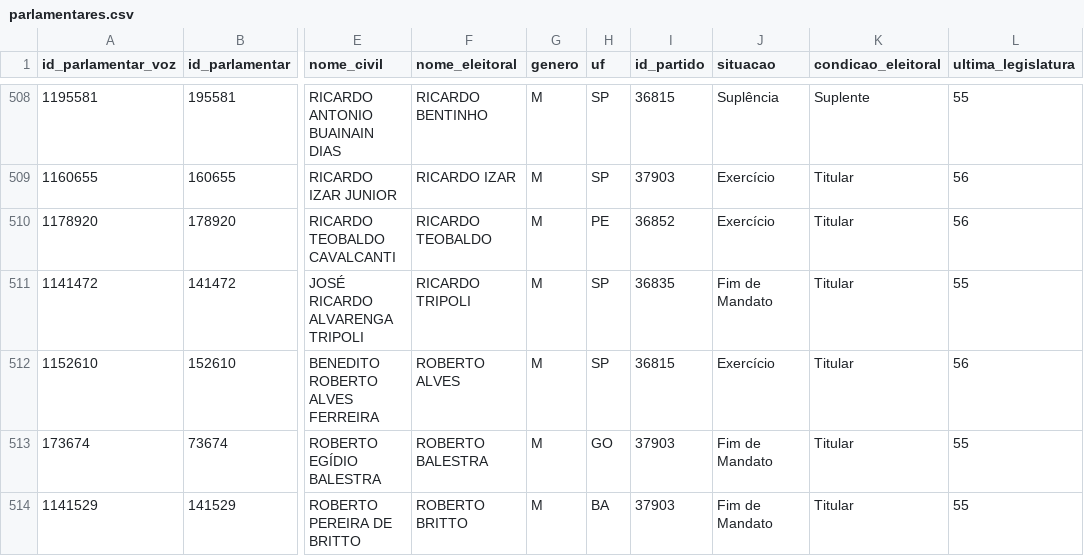
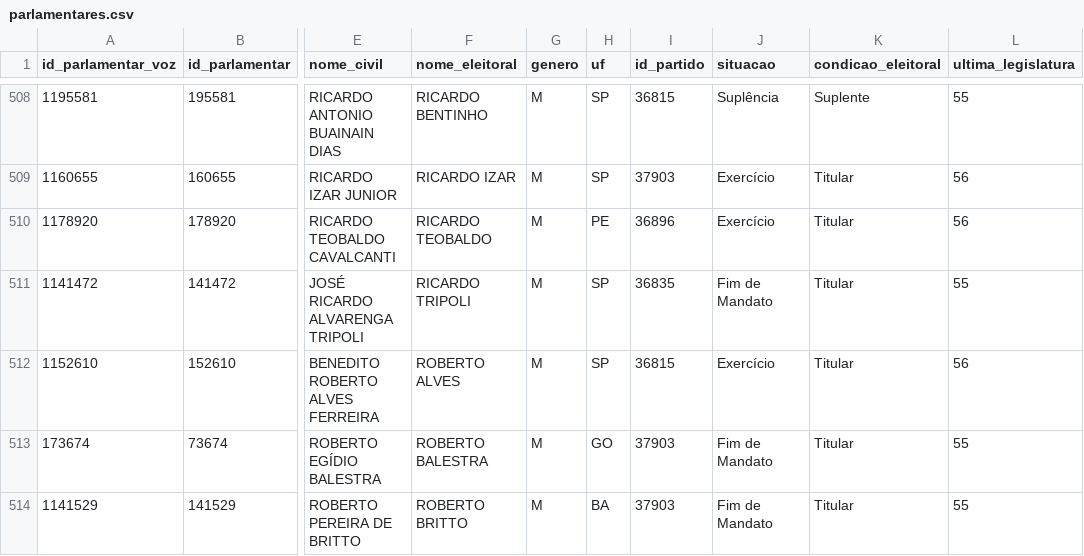
Before and after one commit to parlametria/perfil-parlamentar-dados, a CSV file: bd/data/parlamentares.csv, drawn as a sheet; only a part is shown, gaps mark what is left out; the diff covers the shown part only; the diff names each change by its address in the sheet, - before the commit and + after, or states it on an @@ line.

Commit message:
Corrige mapeamento de sigla para o id do partido

```diff
--- a/bd/data/parlamentares.csv
+++ b/bd/data/parlamentares.csv
-I510 (id_partido): 36852
+I510 (id_partido): 36896
```
Also changed, not shown: 34 edited cells elsewhere in this file, 1 other file.
